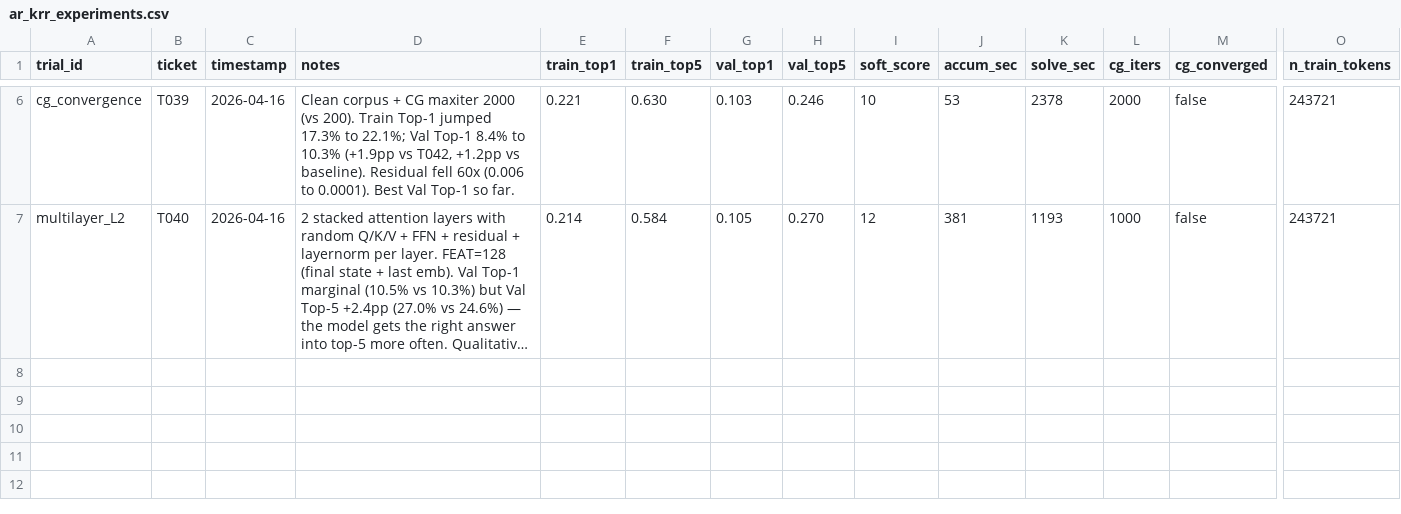
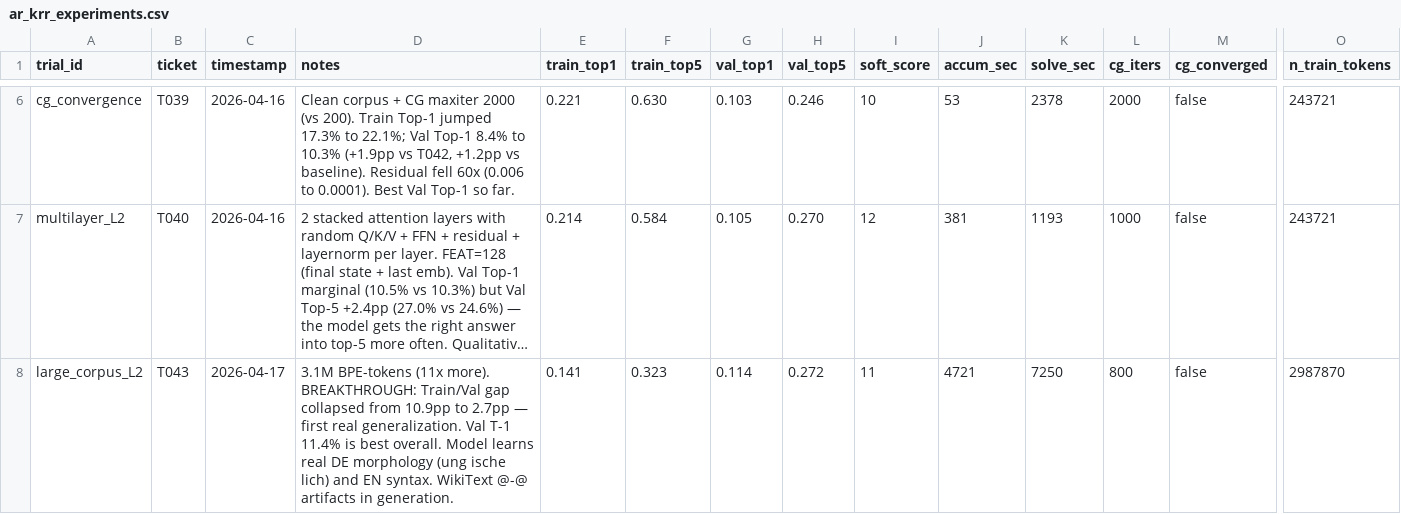
Before and after one commit to pmmathias/krr-chat, a CSV file: benchmarks/ar_krr_experiments.csv, drawn as a sheet; only a part is shown, gaps mark what is left out; long unchanged cells end in …; rows hold the shown columns only; the diff names each change by its address in the sheet, - before the commit and + after, or states it on an @@ line.

```diff
--- a/benchmarks/ar_krr_experiments.csv
+++ b/benchmarks/ar_krr_experiments.csv
+row 8: large_corpus_L2 | T043 | 2026-04-17 | 3.1M BPE-tokens (11x more). BREAKTHROUGH: Train/Val gap collapsed from 10.9pp to 2.7pp — first real generalization. Val T-1 11.4% is best overall. Model learns real DE morphology (ung ische lich) and EN syntax. WikiText @-@ artifacts in generation. | 0.141 | 0.323 | 0.114 | 0.272 | 11 | 4721 | 7250 | 800 | false | 2987870
```
